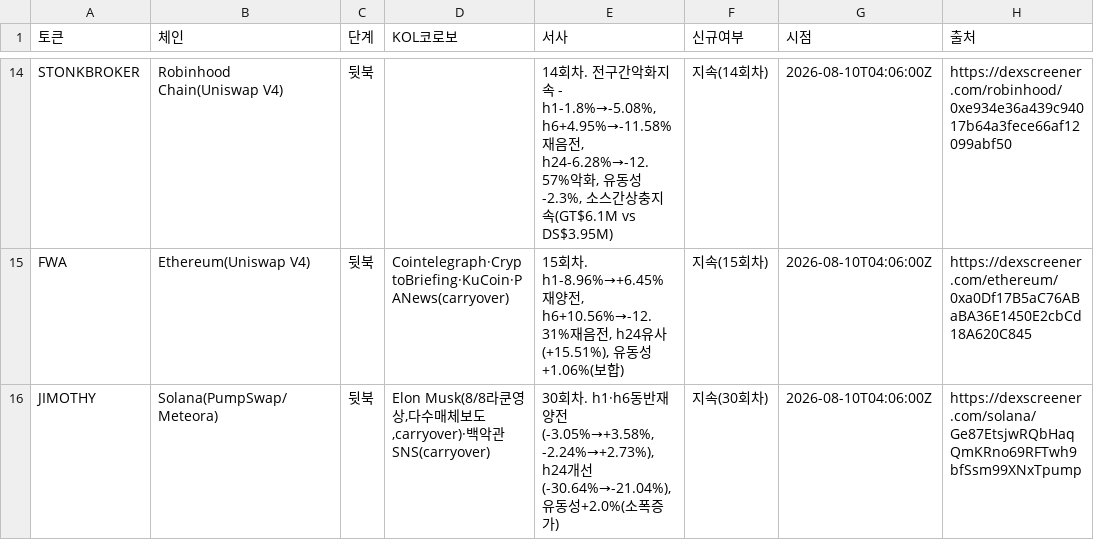
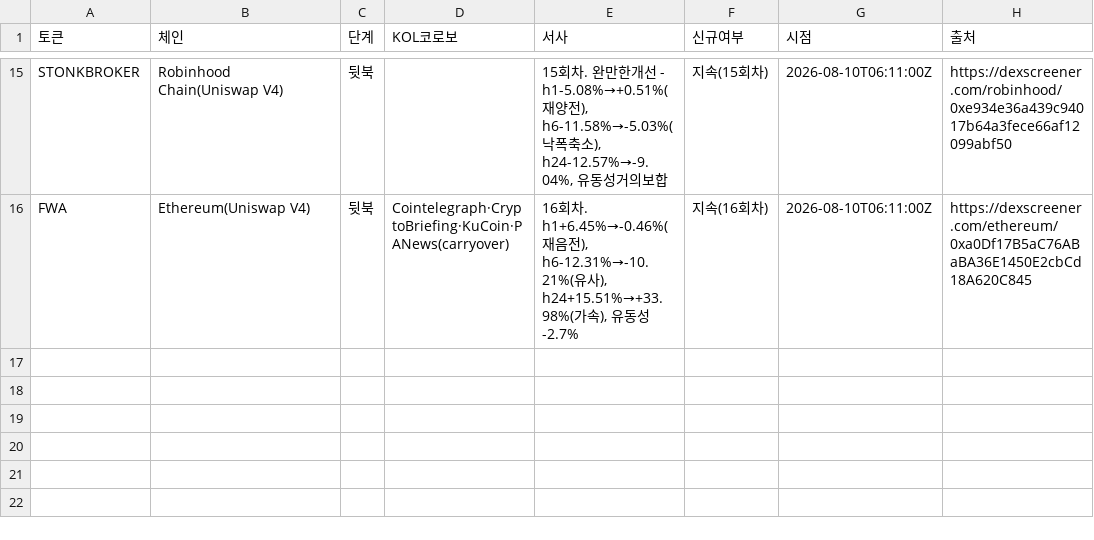
Before and after one commit to HoinKwak/study, a CSV file: research/kol/watch.csv, drawn as a sheet; only a part is shown, gaps mark what is left out; removed rows and columns are numbered as before the commit, all else as after; the diff covers the shown part only; the diff names each change by its address in the sheet, - before the commit and + after, or states it on an @@ line.

```diff
--- a/research/kol/watch.csv
+++ b/research/kol/watch.csv
-E15 (서사): 14회차. 전구간악화지속 - h1-1.8%→-5.08%, h6+4.95%→-11.58%재음전, h24-6.28%→-12.57%악화, 유동성-2.3%, 소스간상충지속(GT$6.1M vs DS$3.95M)
+E15 (서사): 15회차. 완만한개선 - h1-5.08%→+0.51%(재양전), h6-11.58%→-5.03%(낙폭축소), h24-12.57%→-9.04%, 유동성거의보합
-F15 (신규여부): 지속(14회차)
+F15 (신규여부): 지속(15회차)
-G15:G16 (시점): 2026-08-10T04:06:00Z
+G15:G16 (시점): 2026-08-10T06:11:00Z
-E16 (서사): 15회차. h1-8.96%→+6.45%재양전, h6+10.56%→-12.31%재음전, h24유사(+15.51%), 유동성+1.06%(보합)
+E16 (서사): 16회차. h1+6.45%→-0.46%(재음전), h6-12.31%→-10.21%(유사), h24+15.51%→+33.98%(가속), 유동성-2.7%
-F16 (신규여부): 지속(15회차)
+F16 (신규여부): 지속(16회차)
-row 16: JIMOTHY | Solana(PumpSwap/Meteora) | 뒷북 | Elon Musk(8/8라쿤영상,다수매체보도,carryover)·백악관SNS(carryover) | 30회차. h1·h6동반재양전(-3.05%→+3.58%, -2.24%→+2.73%), h24개선(-30.64%→-21.04%), 유동성+2.0%(소폭증가) | 지속(30회차) | 2026-08-10T04:06:00Z | https://dexscreener.com/solana/Ge87EtsjwRQbHaqQmKRno69RFTwh9bfSsm99XNxTpump
```
Also changed, not shown: 6 added rows, 5 removed rows and 26 edited cells elsewhere in this file, 2 other files.
